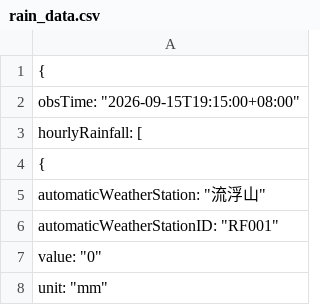
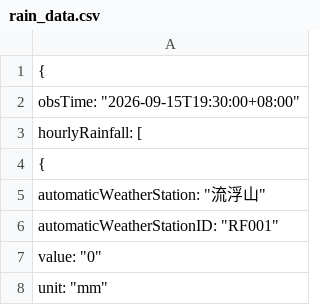
Before and after one commit to dannytcchan00/0Data, a CSV file: data/rain_data.csv, drawn as a sheet; only a part is shown.

```diff
--- a/data/rain_data.csv
+++ b/data/rain_data.csv
@@ -1,3 +1,3 @@
 {
-    "obsTime": "2026-09-15T19:15:00+08:00",
+    "obsTime": "2026-09-15T19:30:00+08:00",
     "hourlyRainfall": [
```
Also changed, not shown: data/latest_1min_humidity.csv, data/maxmin_data.csv, 7 other files.
